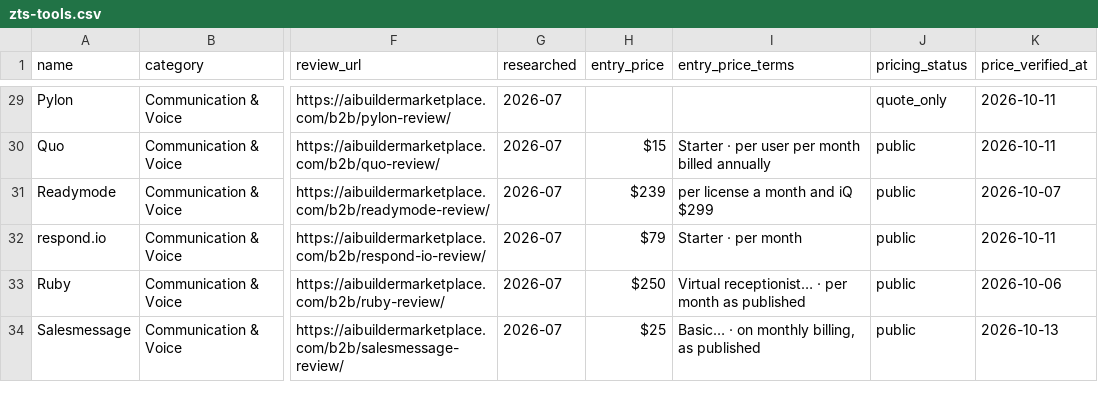
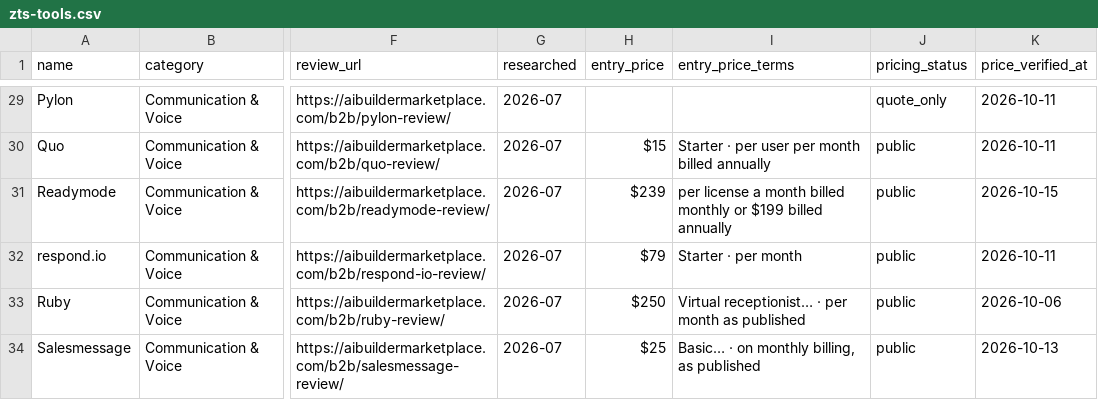
Before and after one commit to NewBegin-gif/zerotouchsupport, a CSV file: data/zts-tools.csv, drawn as a sheet; only a part is shown, gaps mark what is left out; the diff names each change by its address in the sheet, - before the commit and + after, or states it on an @@ line.

```diff
--- a/data/zts-tools.csv
+++ b/data/zts-tools.csv
-I31 (entry_price_terms): per license a month and iQ $299
+I31 (entry_price_terms): per license a month billed monthly or $199 billed annually
-K31 (price_verified_at): 2026-10-07
+K31 (price_verified_at): 2026-10-15
```
Also changed, not shown: data/zts-flags.csv, 4 other files.
